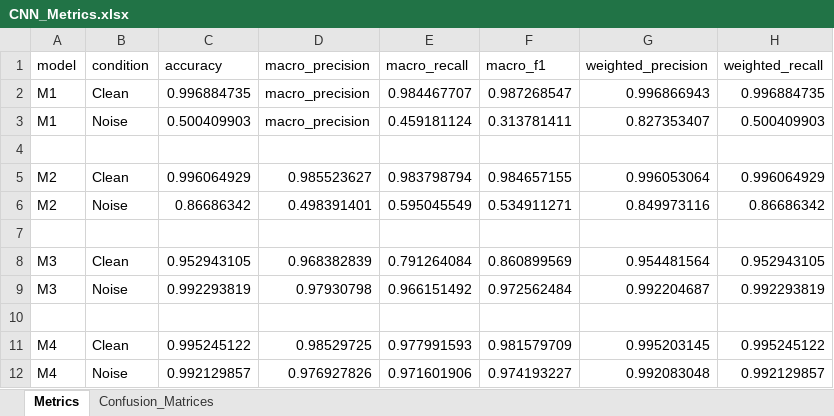
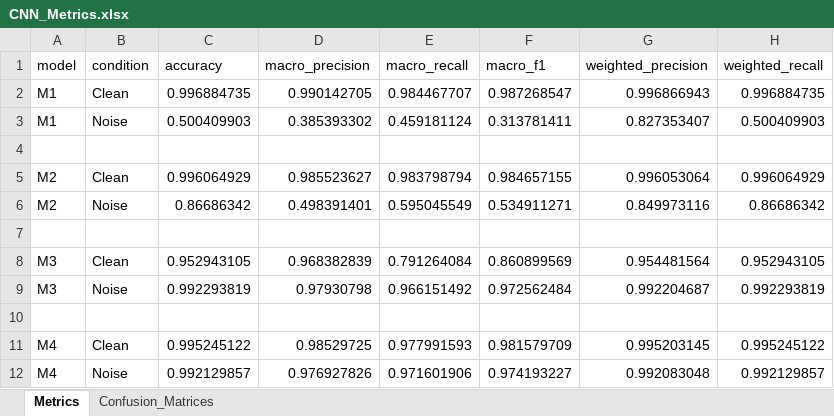
Before and after one commit to GustavoYuYa/CiaAgro_FungalSpores, an Excel workbook: experiments/cnn/CNN_Metrics.xlsx, sheet Metrics, drawn as a sheet; only a part is shown; values as stored, in another font and other column widths than the file's, no borders; the diff names each change by its address in the sheet, - before the commit and + after, or states it on an @@ line.

Commit message:
test: Add xai metrics

```diff
--- a/experiments/cnn/CNN_Metrics.xlsx (sheet Metrics)
+++ b/experiments/cnn/CNN_Metrics.xlsx (sheet Metrics)
-D2 (macro_precision): macro_precision
+D2 (macro_precision): 0.990142705
-D3 (macro_precision): macro_precision
+D3 (macro_precision): 0.385393302
```
Also changed, not shown: 6 other files.
